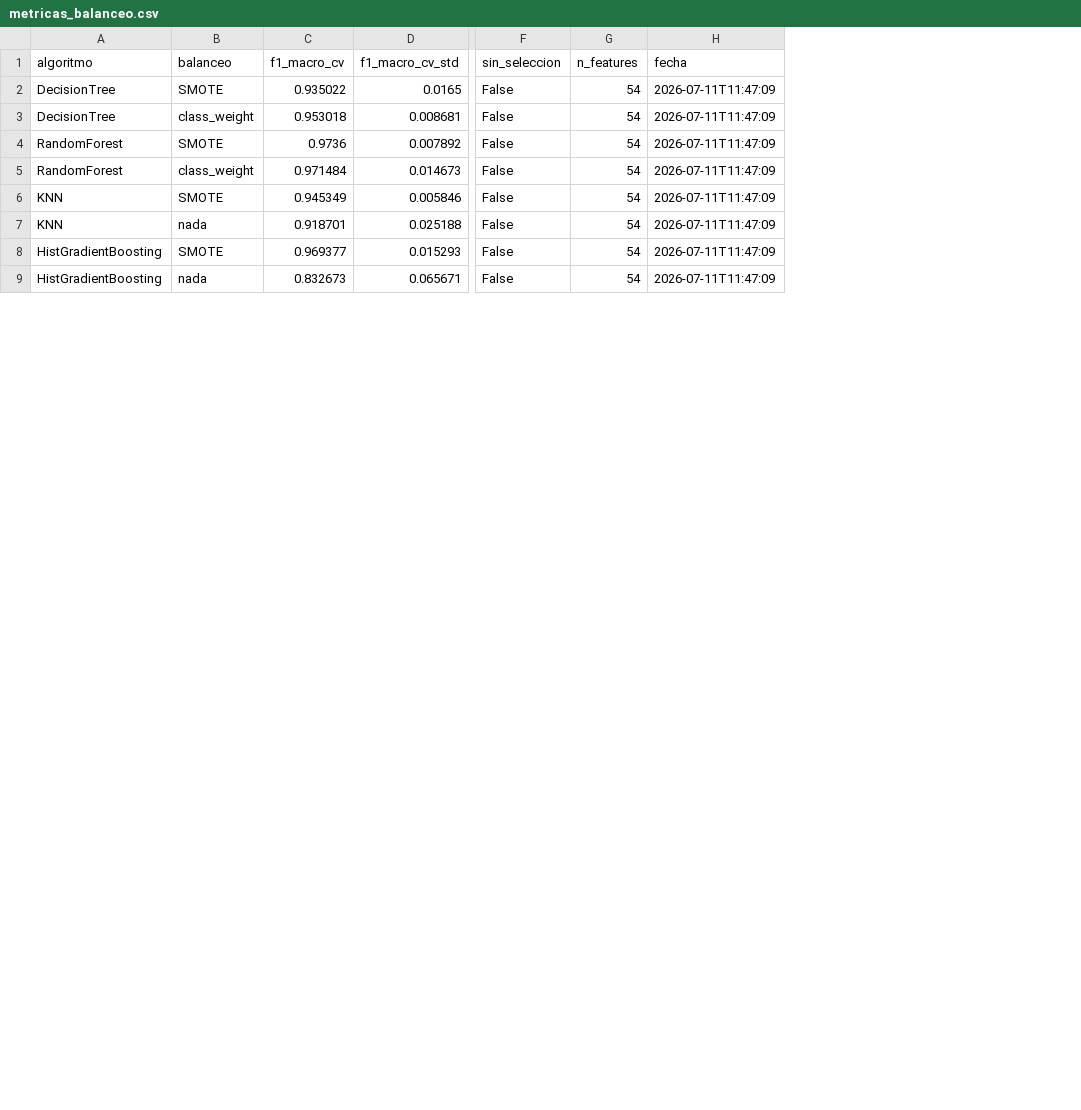
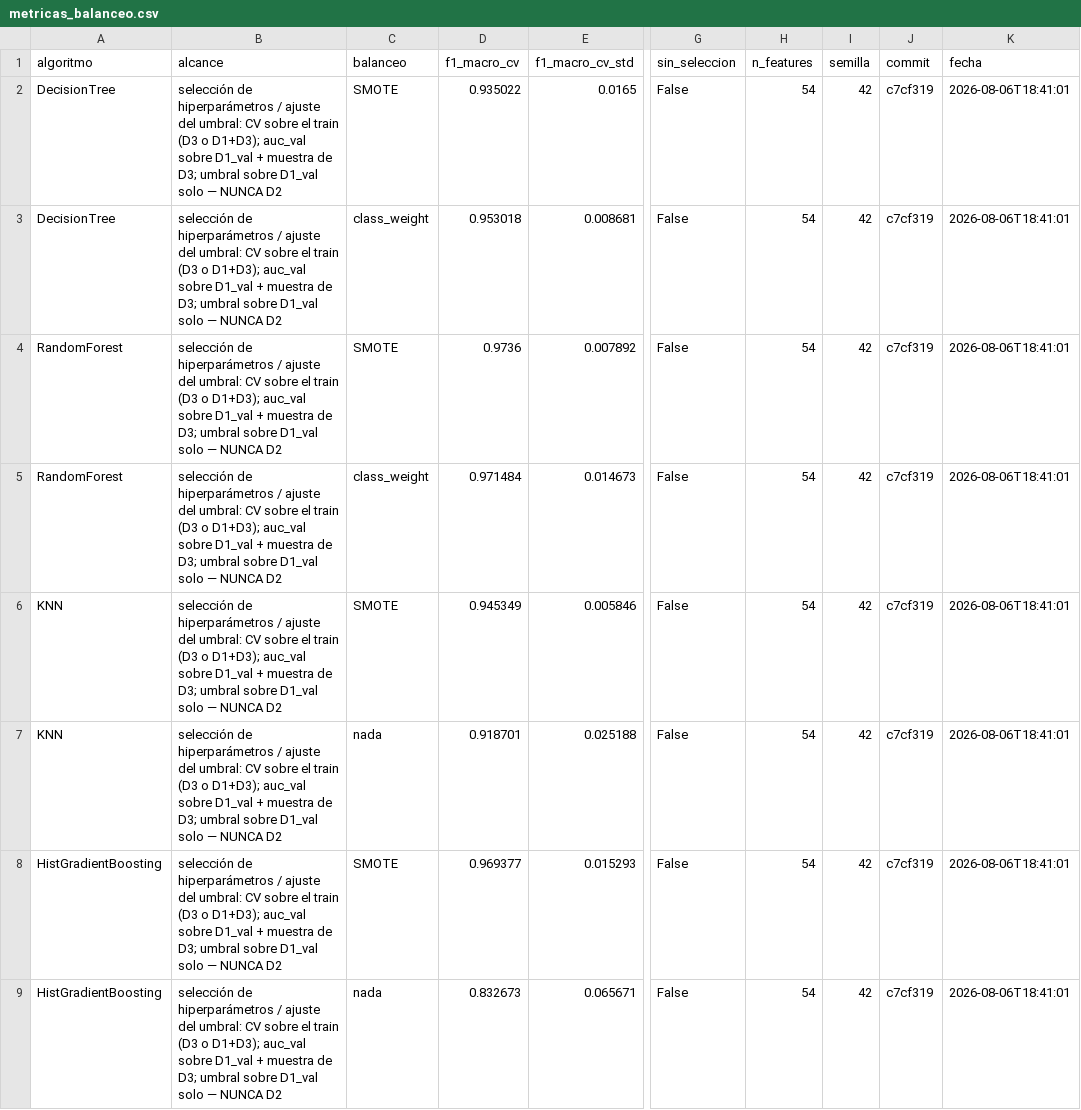
Before and after one commit to frnlopez/FinalCareerProject, a CSV file: Resultados/metricas_balanceo.csv, drawn as a sheet; only a part is shown, gaps mark what is left out; addresses are those after the commit; the diff covers the shown part only; the diff names each change by its address in the sheet, - before the commit and + after, or states it on an @@ line.

```diff
--- a/Resultados/metricas_balanceo.csv
+++ b/Resultados/metricas_balanceo.csv
+column B (alcance), rows 2-9: all selección de hiperparámetros / ajuste del umbral: CV sobre el train (D3 o D1+D3); auc_val sobre D1_val + muestra de D3; umbral sobre D1_val solo — NUNCA D2
+column I (semilla), rows 2-9: all 42
+column J (commit), rows 2-9: all c7cf319
-K2:K9 (fecha): 2026-07-11T11:47:09
+K2:K9 (fecha): 2026-08-06T18:41:01
```
Also changed, not shown: 8 edited cells elsewhere in this file, Resultados/metricas_anomalias.csv, Resultados/metricas_baseline_0day.csv, 5 other files.
